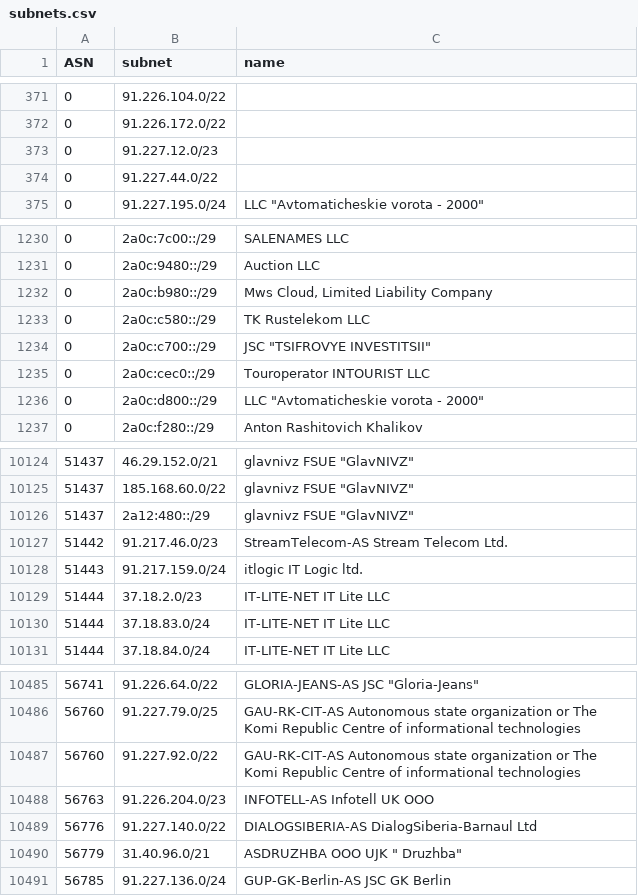
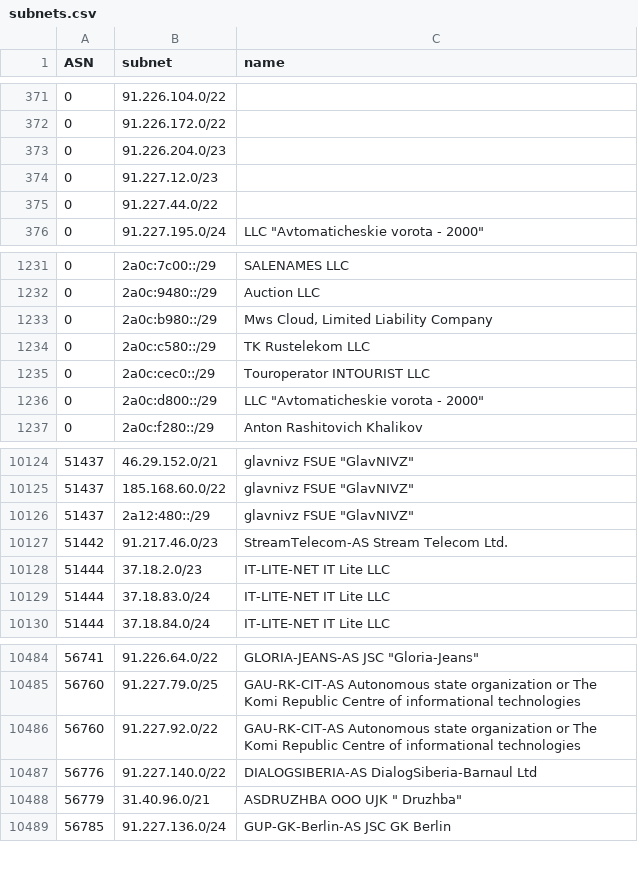
Before and after one commit to esergion/subnets-fetcher, a CSV file: countries/ru/subnets.csv, drawn as a sheet; only a part is shown, gaps mark what is left out.

```diff
--- a/countries/ru/subnets.csv
+++ b/countries/ru/subnets.csv
@@ -372,2 +372,3 @@ ASN,subnet,name
 0,91.226.172.0/22,
+0,91.226.204.0/23,
 0,91.227.12.0/23,
@@ -1233,3 +1234,2 @@ ASN,subnet,name
 0,2a0c:c580::/29,TK Rustelekom LLC
-0,2a0c:c700::/29,"JSC ""TSIFROVYE INVESTITSII"""
 0,2a0c:cec0::/29,Touroperator INTOURIST LLC
@@ -10127,3 +10127,2 @@ ASN,subnet,name
 51442,91.217.46.0/23,StreamTelecom-AS Stream Telecom Ltd.
-51443,91.217.159.0/24,itlogic IT Logic ltd.
 51444,37.18.2.0/23,IT-LITE-NET IT Lite LLC
@@ -10487,3 +10486,2 @@ ASN,subnet,name
 56760,91.227.92.0/22,GAU-RK-CIT-AS Autonomous state organization or The Komi Republic Centre of informational technologies
-56763,91.226.204.0/23,INFOTELL-AS Infotell UK OOO
 56776,91.227.140.0/22,DIALOGSIBERIA-AS DialogSiberia-Barnaul Ltd
```
Also changed, not shown: 2 other files.
